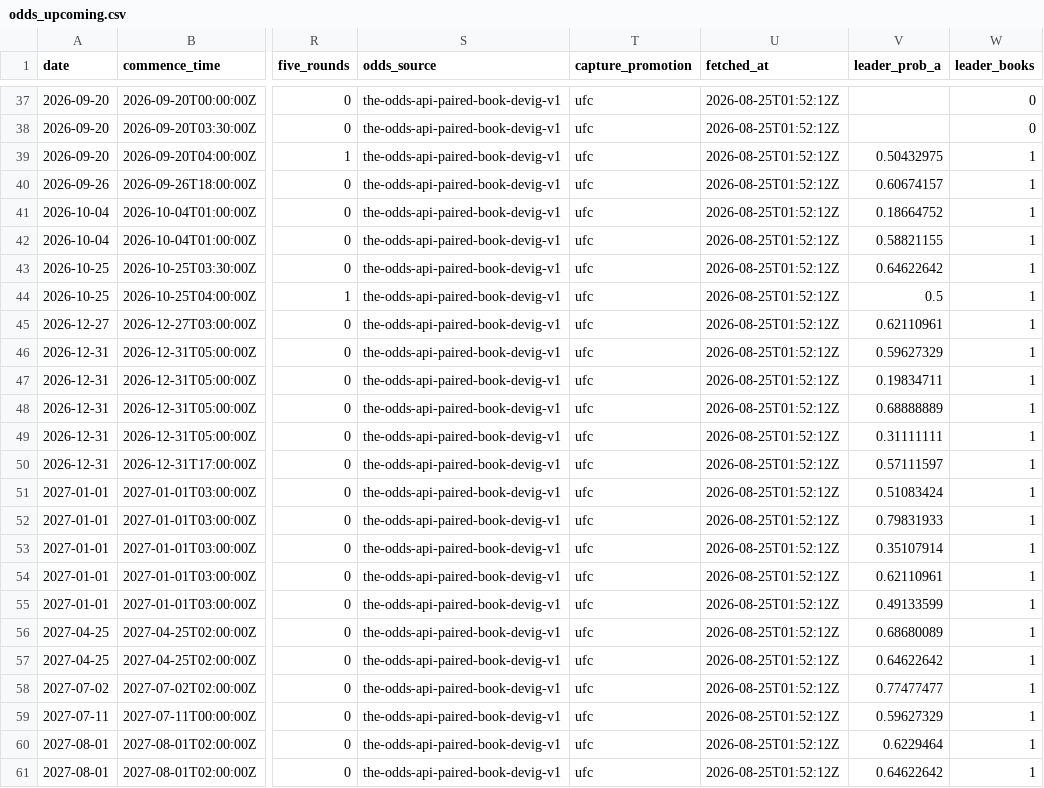
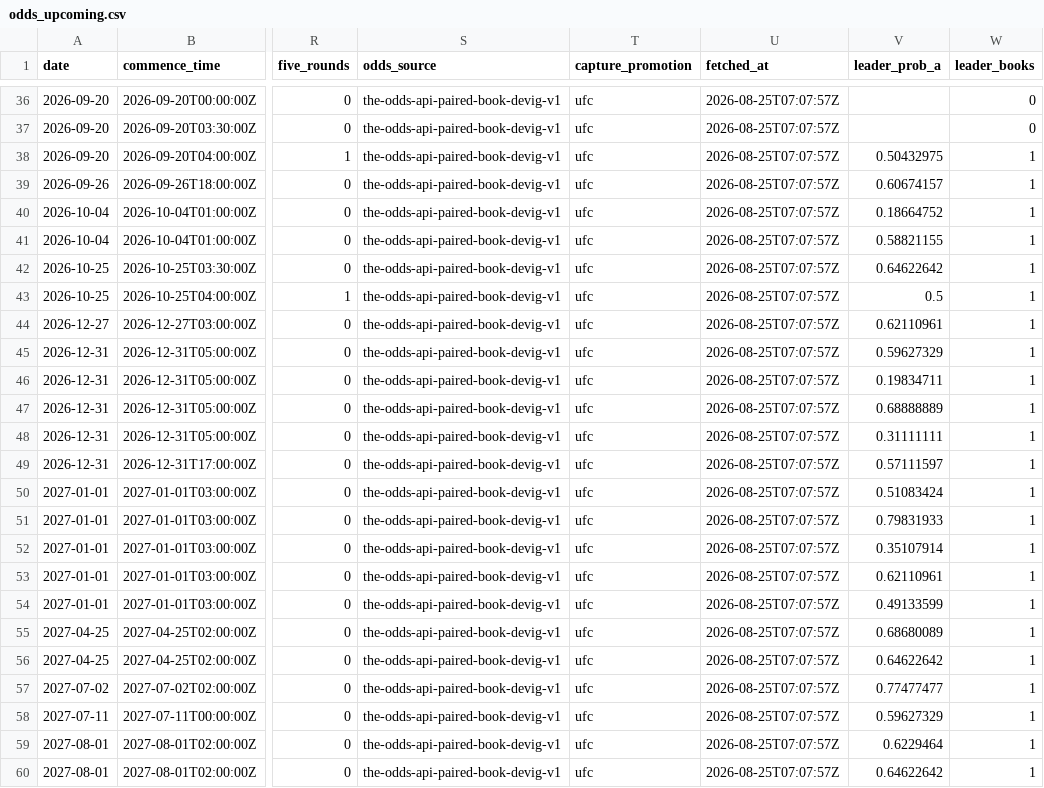
Before and after one commit to joshuakingsland/claude-fights, a CSV file: odds_upcoming.csv, drawn as a sheet; only a part is shown, gaps mark what is left out; addresses are those after the commit; the diff covers the shown part only; the diff names each change by its address in the sheet, - before the commit and + after, or states it on an @@ line.

```diff
--- a/odds_upcoming.csv
+++ b/odds_upcoming.csv
-U36:U60 (fetched_at): 2026-08-25T01:52:12Z
+U36:U60 (fetched_at): 2026-08-25T07:07:57Z
```
Also changed, not shown: 1 removed row and 73 edited cells elsewhere in this file, 6 other files.
